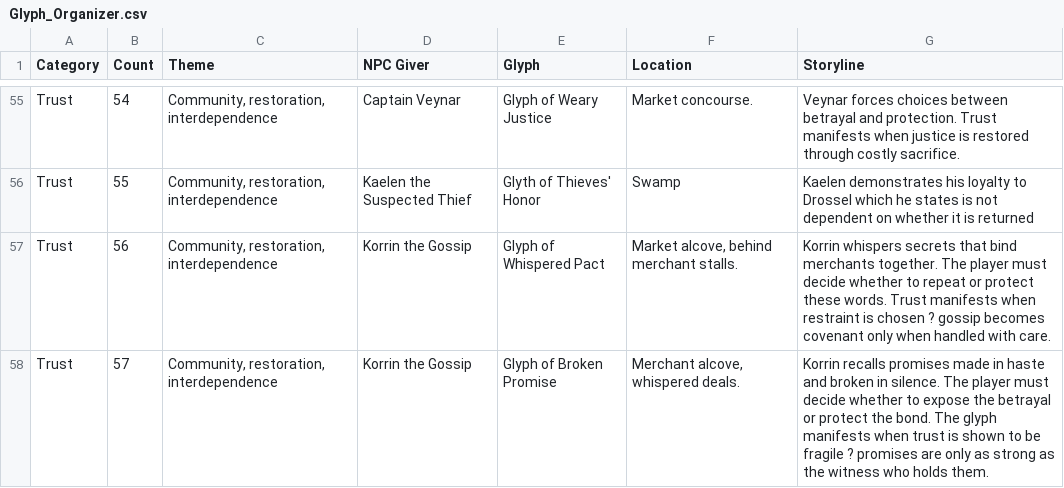
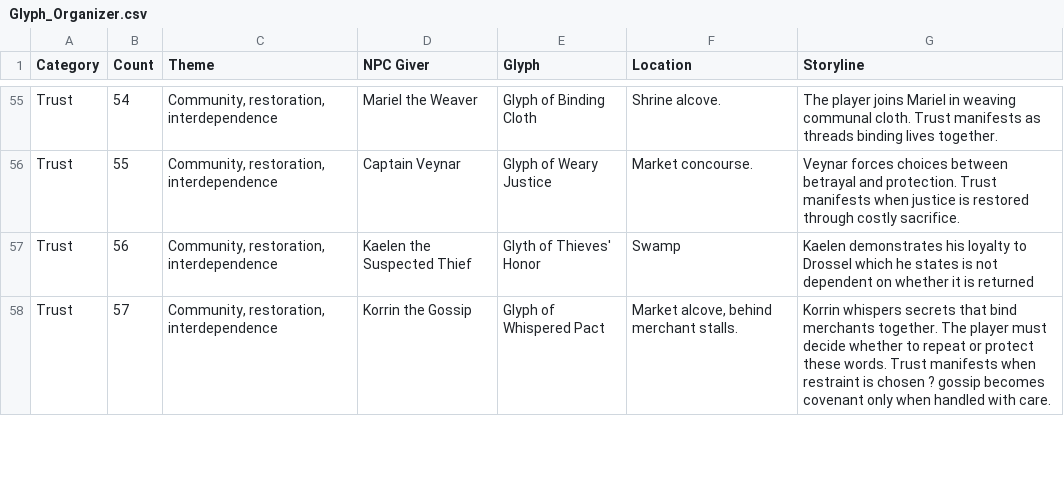
Before and after one commit to taurinrobinson-wq/saoriverse-console, a CSV file: velinor/markdowngameinstructions/Glyph_Organizer.csv, drawn as a sheet; only a part is shown, gaps mark what is left out; the diff covers the shown part only; the diff names each change by its address in the sheet, - before the commit and + after, or states it on an @@ line.

Commit message:
Move Transcendence glyphs to separate CSV; add missing glyphs and reorder organizer

```diff
--- a/velinor/markdowngameinstructions/Glyph_Organizer.csv
+++ b/velinor/markdowngameinstructions/Glyph_Organizer.csv
-D55 (NPC Giver): Captain Veynar
+D55 (NPC Giver): Mariel the Weaver
-E55 (Glyph): Glyph of Weary Justice
+E55 (Glyph): Glyph of Binding Cloth
-F55 (Location): Market concourse.
+F55 (Location): Shrine alcove.
-G55 (Storyline): Veynar forces choices between betrayal and protection. Trust manifests when justice is restored through costly sacrifice.
+G55 (Storyline): The player joins Mariel in weaving communal cloth. Trust manifests as threads binding lives together.
-D56 (NPC Giver): Kaelen the Suspected Thief
+D56 (NPC Giver): Captain Veynar
-E56 (Glyph): Glyth of Thieves' Honor
+E56 (Glyph): Glyph of Weary Justice
-F56 (Location): Swamp
+F56 (Location): Market concourse.
-G56 (Storyline): Kaelen demonstrates his loyalty to Drossel which he states is not dependent on whether it is returned
+G56 (Storyline): Veynar forces choices between betrayal and protection. Trust manifests when justice is restored through costly sacrifice.
-D57 (NPC Giver): Korrin the Gossip
+D57 (NPC Giver): Kaelen the Suspected Thief
-E57 (Glyph): Glyph of Whispered Pact
+E57 (Glyph): Glyth of Thieves' Honor
-F57 (Location): Market alcove, behind merchant stalls.
+F57 (Location): Swamp
-G57 (Storyline): Korrin whispers secrets that bind merchants together. The player must decide whether to repeat or protect these words. Trust manifests when restraint is chosen ? gossip becomes covenant only when handled with care.
+G57 (Storyline): Kaelen demonstrates his loyalty to Drossel which he states is not dependent on whether it is returned
-E58 (Glyph): Glyph of Broken Promise
+E58 (Glyph): Glyph of Whispered Pact
-F58 (Location): Merchant alcove, whispered deals.
+F58 (Location): Market alcove, behind merchant stalls.
-G58 (Storyline): Korrin recalls promises made in haste and broken in silence. The player must decide whether to expose the betrayal or protect the bond. The glyph manifests when trust is shown to be fragile ? promises are only as strong as the witness who holds them.
+G58 (Storyline): Korrin whispers secrets that bind merchants together. The player must decide whether to repeat or protect these words. Trust manifests when restraint is chosen ? gossip becomes covenant only when handled with care.
```
Also changed, not shown: 128 edited cells elsewhere in this file, 1 other file.
